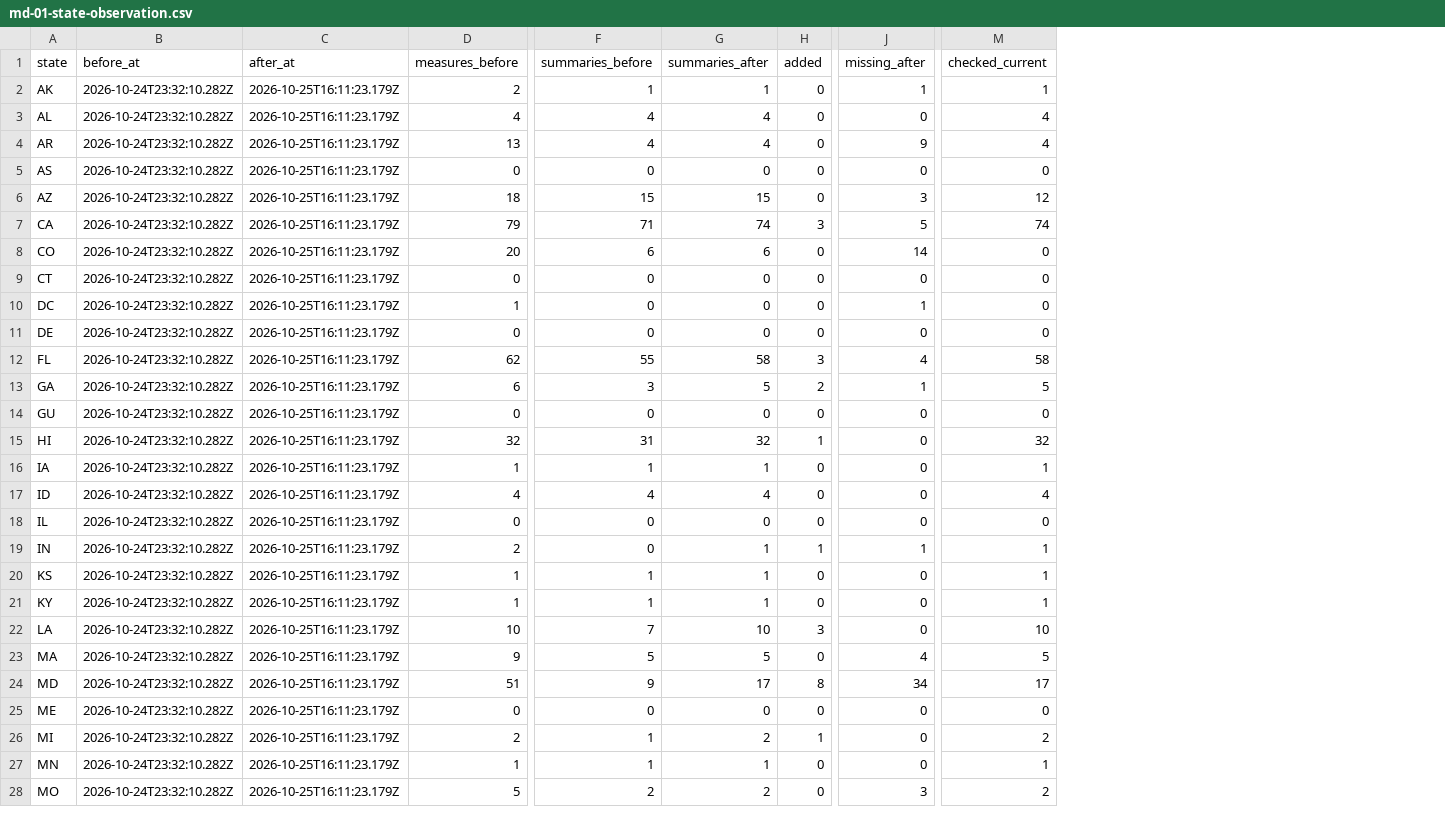
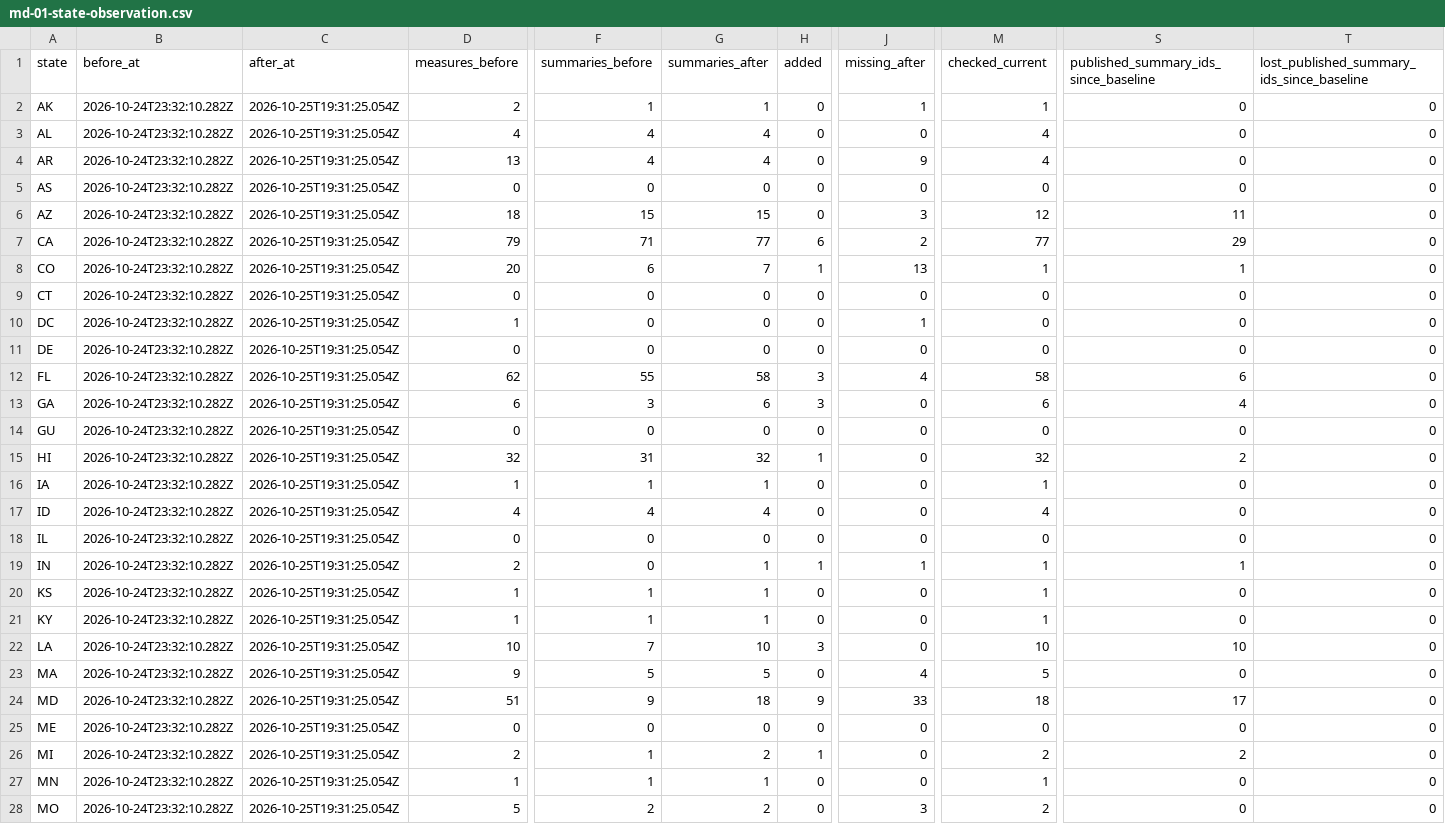
Before and after one commit to SeanJ22/meanwhile, a CSV file: docs/md-01-state-observation.csv, drawn as a sheet; only a part is shown, gaps mark what is left out; the diff covers the shown part only; the diff names each change by its address in the sheet, - before the commit and + after, or states it on an @@ line.

Commit message:
note: MD-01 — 376 reader summaries; 123 remain, retries still expensive
October 25, 3:31 PM EDT: 376 visible summaries for 499 measures, up 100 from the original baseline; 367 checked records and 123 blanks. No state loses a summary. The counts-only history comparison protects all 176 measure IDs published since the baseline with zero losses. All 52 tracked section targets and sixty stored references across 36 input IDs remain. Two existing summaries expand with old points and sources retained and YES/NO meanings added; neither is called byte-identical.

Actual Chrome 156 on exact release-118 SHA c7576d26e: 85701 at 12/12, 94102 at 24/25 and 98101 at 3/4. Proposition 42 and IL26-001/IP26-645 now have explanations. Proposition 37 and IL26-638 remain blank. Sources and original Arizona targets open; no page errors. This is initial shipped-code progress, not the queued follow-up.

The initial-code CP window through 3:30 PM EDT records 99 publications for $20.0605275 across 390 calls, 20.2632 cents per recorded completion. The 2 PM hour still costs 33.1195 cents: seventeen Sonnet rewrites and sixteen Opus checks for twelve recorded publications. All 134 retained finished paid attempts start Haiku; zero writer-field/passages holds. There are 35 paid holds, 25 unpaid holds and 147 unresolved RUNNING records. The three-record Maryland completion discrepancy persists; missing completion clocks remain unassigned to hourly denominators.

Every-state before/after counts, hourly prices, later ordinary scheduled source outcomes and limits are in docs/md-01-production-update.md and CSVs. Neon returned 135 main aggregate rows (69,909 compact JSON bytes), five source-outcome rows, two changed-summary hash rows and one 1,434-character summary sample. Version history remained server-side. No table/source payload export, new production-copy branch, bulk-copy replay, manual production job or DB write.

Ordinary note only. Selected READY f67ae6709 remains queued and merges cleanly with promoted River. No implementation change or new READY. Continue twenty-minute board checks and the actual new-release scheduled-run proof; do not stop with 123 summaries missing.

```diff
--- a/docs/md-01-state-observation.csv
+++ b/docs/md-01-state-observation.csv
+column S, rows 1-28: published_summary_ids_since_baseline | 0 | 0 | 0 | 0 | 11 | 29 | 1 | 0 | 0 | 0 | 6 | 4 | 0 | 2 | 0 | 0 | 0 | 1 | 0 | 0 | 10 | 0 | 17 | 0 | 2 | 0 | 0
+column T, rows 1-28: lost_published_summary_ids_since_baseline | 0 | 0 | 0 | 0 | 0 | 0 | 0 | 0 | 0 | 0 | 0 | 0 | 0 | 0 | 0 | 0 | 0 | 0 | 0 | 0 | 0 | 0 | 0 | 0 | 0 | 0 | 0
-C2:C28 (after_at): 2026-10-25T16:11:23.179Z
+C2:C28 (after_at): 2026-10-25T19:31:25.054Z
-G7 (summaries_after): 74
+G7 (summaries_after): 77
-H7 (added): 3
+H7 (added): 6
-J7 (missing_after): 5
+J7 (missing_after): 2
-M7 (checked_current): 74
+M7 (checked_current): 77
-G8 (summaries_after): 6
+G8 (summaries_after): 7
-H8 (added): 0
+H8 (added): 1
-J8 (missing_after): 14
+J8 (missing_after): 13
-M8 (checked_current): 0
+M8 (checked_current): 1
-G13 (summaries_after): 5
+G13 (summaries_after): 6
-H13 (added): 2
+H13 (added): 3
-J13 (missing_after): 1
+J13 (missing_after): 0
-M13 (checked_current): 5
+M13 (checked_current): 6
-G24 (summaries_after): 17
+G24 (summaries_after): 18
-H24 (added): 8
+H24 (added): 9
-J24 (missing_after): 34
+J24 (missing_after): 33
-M24 (checked_current): 17
+M24 (checked_current): 18
```
Also changed, not shown: 51 edited cells elsewhere in this file, docs/md-01-reference-observation.csv, 5 other files.
